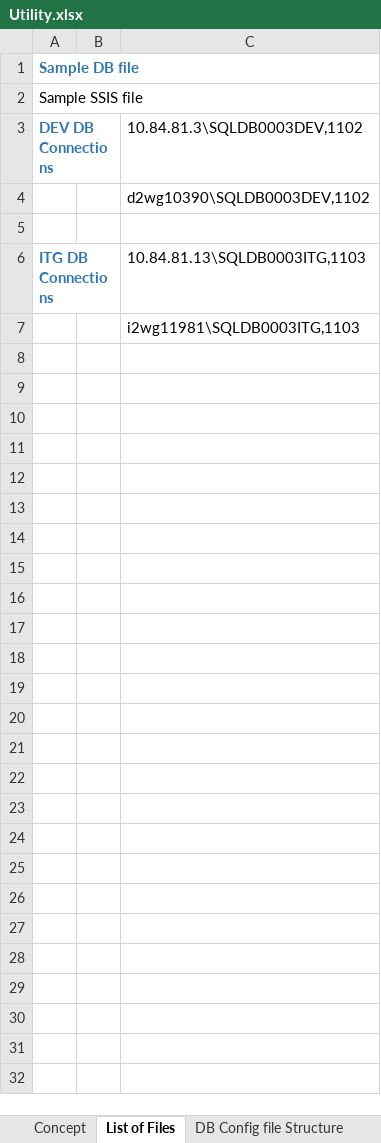
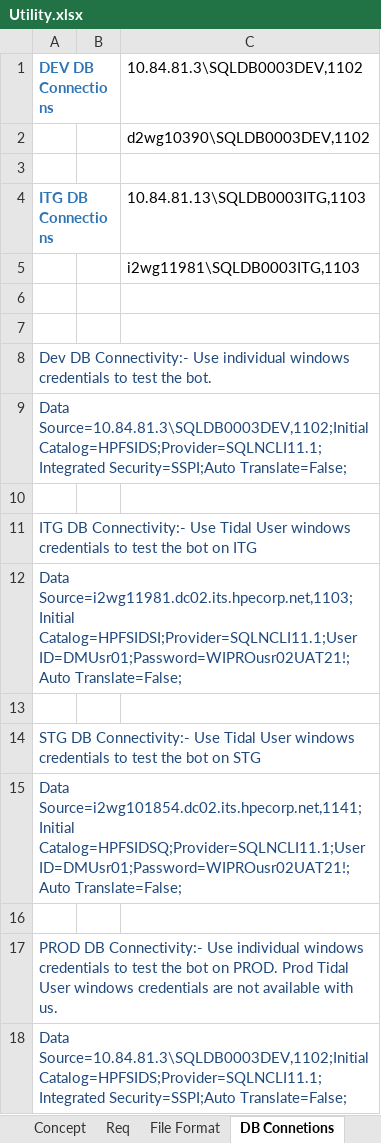
Before and after one commit to tanwar-manish/flag_assignment-, an Excel workbook: Utility.xlsx, sheet DB Connetions, drawn as a sheet; values as stored, in another font and other column widths than the file's, no borders; removed rows and columns are numbered as before the commit, all else as after; the diff names each change by its address in the sheet, - before the commit and + after, or states it on an @@ line.

```diff
--- a/Utility.xlsx (sheet DB Connetions)
+++ b/Utility.xlsx (sheet DB Connetions)
-sheet tab: List of Files
+sheet tab: DB Connetions
+sheet tab: Req
-row 1: Sample DB file
-row 2: Sample SSIS file
+row 6: (empty)
+row 7: (empty)
+row 8: Dev DB Connectivity:- Use individual windows credentials to test the bot.
+row 9: Data Source=10.84.81.3\SQLDB0003DEV,1102;Initial Catalog=HPFSIDS;Provider=SQLNCLI11.1;Integrated Security=SSPI;Auto Translate=False;
+row 10: (empty)
+row 11: ITG DB Connectivity:- Use Tidal User windows credentials to test the bot on ITG
+row 12: Data Source=i2wg11981.dc02.its.hpecorp.net,1103;Initial Catalog=HPFSIDSI;Provider=SQLNCLI11.1;User ID=DMUsr01;Password=WIPROusr02UAT21!;Auto Translate=False;
+row 13: (empty)
+row 14: STG DB Connectivity:- Use Tidal User windows credentials to test the bot on STG
+row 15: Data Source=i2wg101854.dc02.its.hpecorp.net,1141;Initial Catalog=HPFSIDSQ;Provider=SQLNCLI11.1;User ID=DMUsr01;Password=WIPROusr02UAT21!;Auto Translate=False;
+row 16: (empty)
+row 17: PROD DB Connectivity:- Use individual windows credentials to test the bot on PROD. Prod Tidal User windows credentials are not available with us.
+row 18: Data Source=10.84.81.3\SQLDB0003DEV,1102;Initial Catalog=HPFSIDS;Provider=SQLNCLI11.1;Integrated Security=SSPI;Auto Translate=False;
```
Also changed, not shown: sheet DB Config file Structure, sheet Approach - MK, sheet Concept, sheet File Format, sheet SSIS Config file Structure, other sheet tabs, charts or pictures.
